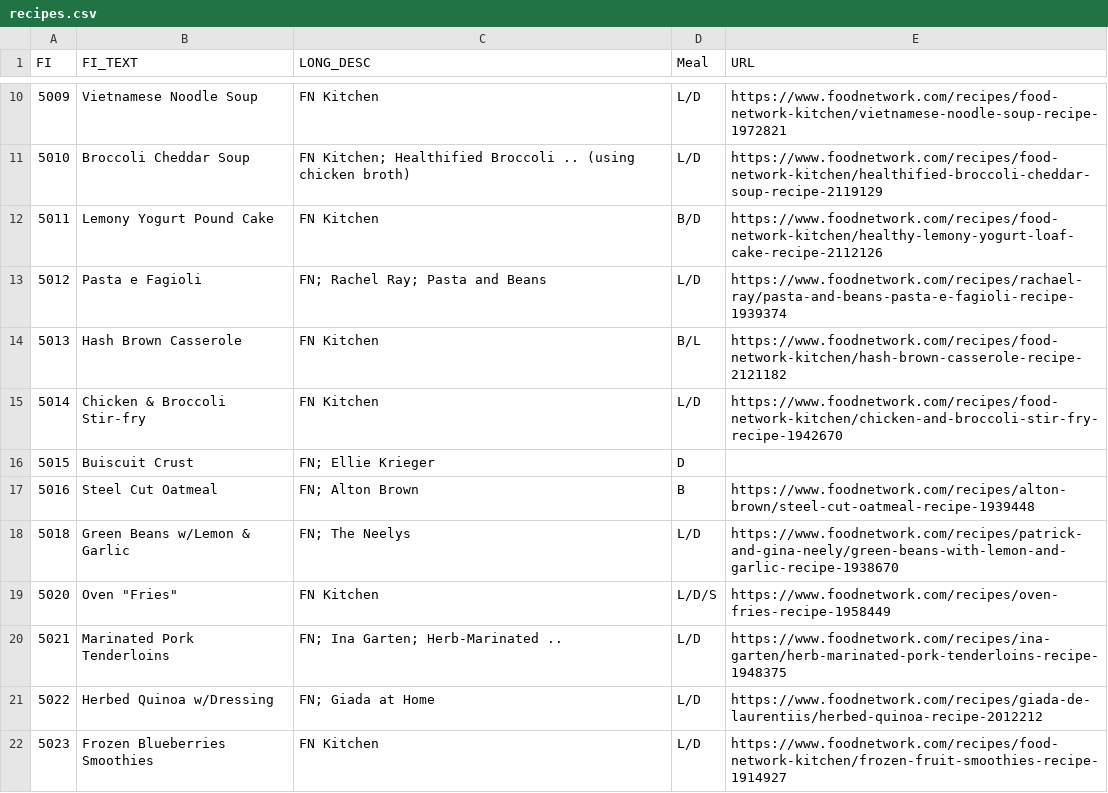
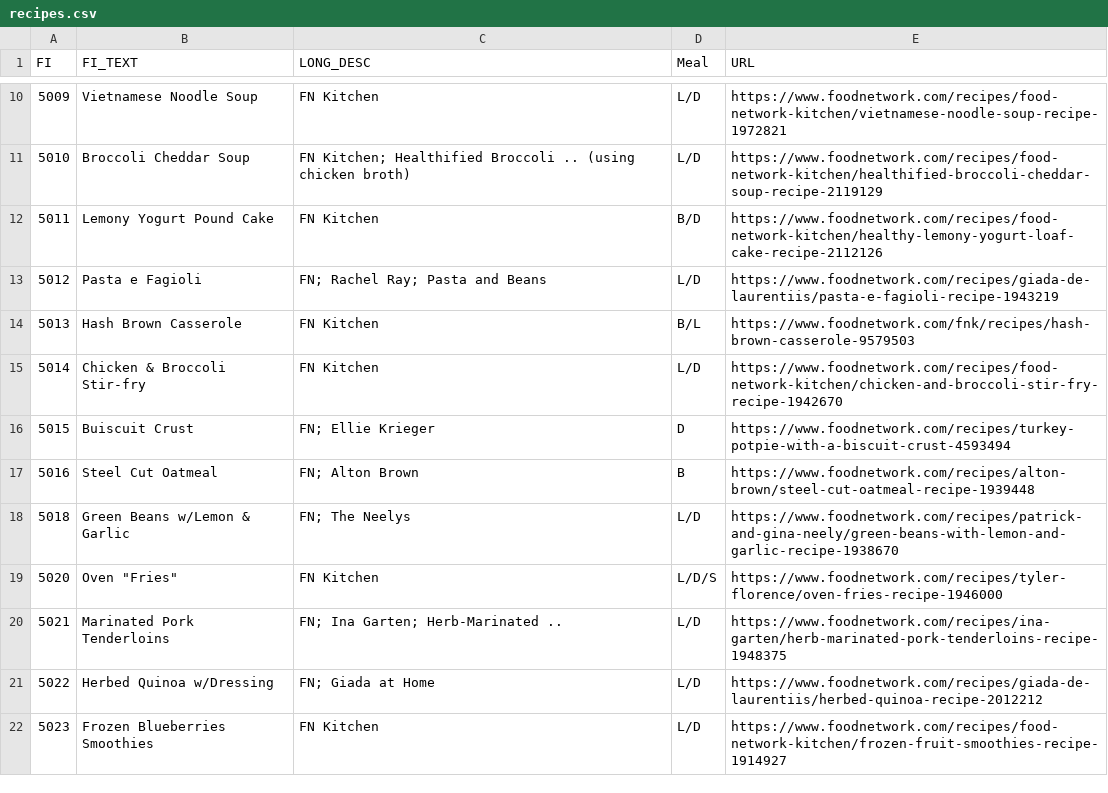
Before and after one commit to BachQLe/personal-remedies, a CSV file: content/recipes.csv, drawn as a sheet; only a part is shown, gaps mark what is left out; the diff covers the shown part only.

```diff
--- a/content/recipes.csv
+++ b/content/recipes.csv
@@ -12,9 +12,9 @@ FI,FI_TEXT,LONG_DESC,Meal,URL
 5011,Lemony Yogurt Pound Cake,FN Kitchen,B/D,https://www.foodnetwork.com/recipes/food-network-kitchen/healthy-lemony-yogurt-loaf-cake-recipe-2112126
-5012,Pasta e Fagioli,FN; Rachel Ray; Pasta and Beans,L/D,https://www.foodnetwork.com/recipes/rachael-ray/pasta-and-beans-pasta-e-fagioli-recipe-1939374
-5013,Hash Brown Casserole,FN Kitchen,B/L,https://www.foodnetwork.com/recipes/food-network-kitchen/hash-brown-casserole-recipe-2121182
+5012,Pasta e Fagioli,FN; Rachel Ray; Pasta and Beans,L/D,https://www.foodnetwork.com/recipes/giada-de-laurentiis/pasta-e-fagioli-recipe-1943219
+5013,Hash Brown Casserole,FN Kitchen,B/L,https://www.foodnetwork.com/fnk/recipes/hash-brown-casserole-9579503
 5014,Chicken & Broccoli Stir-fry,FN Kitchen,L/D,https://www.foodnetwork.com/recipes/food-network-kitchen/chicken-and-broccoli-stir-fry-recipe-1942670
-5015,Buiscuit Crust,FN; Ellie Krieger,D,
+5015,Buiscuit Crust,FN; Ellie Krieger,D,https://www.foodnetwork.com/recipes/turkey-potpie-with-a-biscuit-crust-4593494
 5016,Steel Cut Oatmeal,FN; Alton Brown,B,https://www.foodnetwork.com/recipes/alton-brown/steel-cut-oatmeal-recipe-1939448
 5018,Green Beans w/Lemon & Garlic,FN; The Neelys,L/D,https://www.foodnetwork.com/recipes/patrick-and-gina-neely/green-beans-with-lemon-and-garlic-recipe-1938670
-5020,"Oven ""Fries""",FN Kitchen,L/D/S,https://www.foodnetwork.com/recipes/oven-fries-recipe-1958449
+5020,"Oven ""Fries""",FN Kitchen,L/D/S,https://www.foodnetwork.com/recipes/tyler-florence/oven-fries-recipe-1946000
 5021,Marinated Pork Tenderloins,FN; Ina Garten; Herb-Marinated ..,L/D,https://www.foodnetwork.com/recipes/ina-garten/herb-marinated-pork-tenderloins-recipe-1948375
```
Also changed, not shown: 5 edited cells elsewhere in this file, 7 other files.
